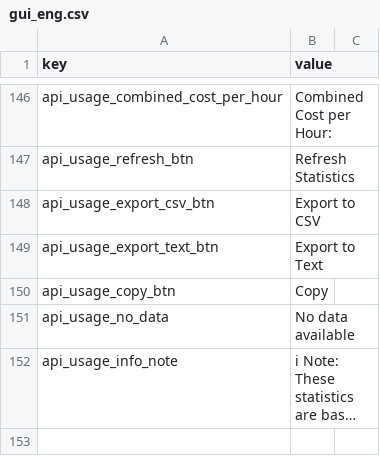
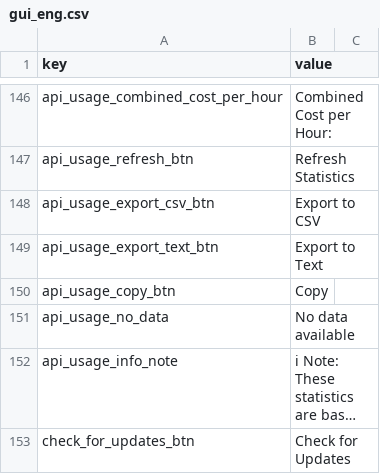
Before and after one commit to Yupsecous/game-title-translator, a CSV file: resources/gui_eng.csv, drawn as a sheet; only a part is shown, gaps mark what is left out; long unchanged cells end in …; the diff names each change by its address in the sheet, - before the commit and + after, or states it on an @@ line.

```diff
--- a/resources/gui_eng.csv
+++ b/resources/gui_eng.csv
+row 153: check_for_updates_btn | Check for Updates
```
Also changed, not shown: resources/gui_pol.csv, 6 other files.
